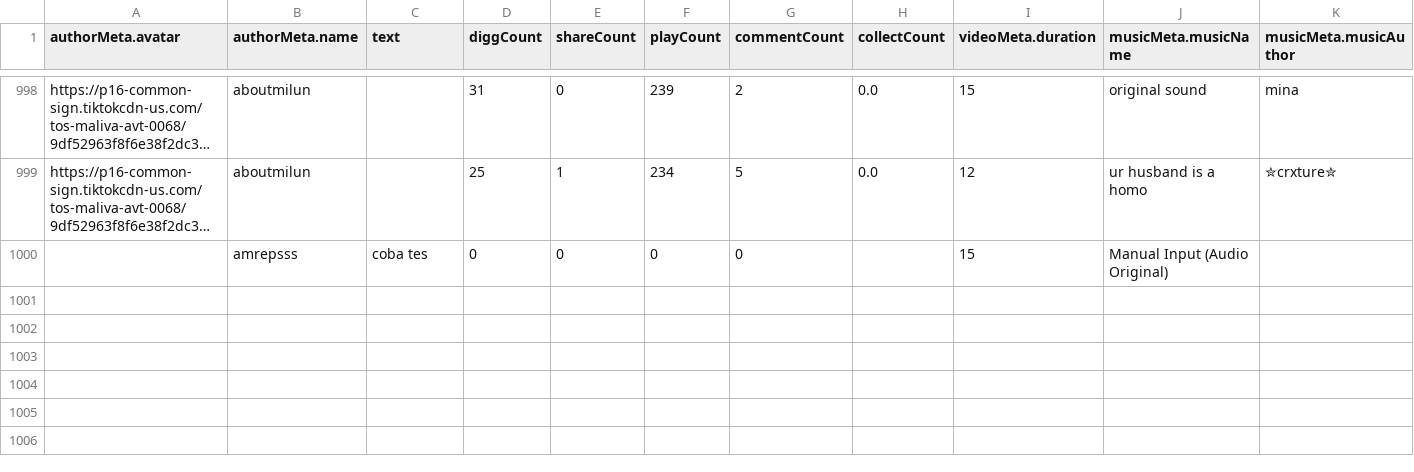
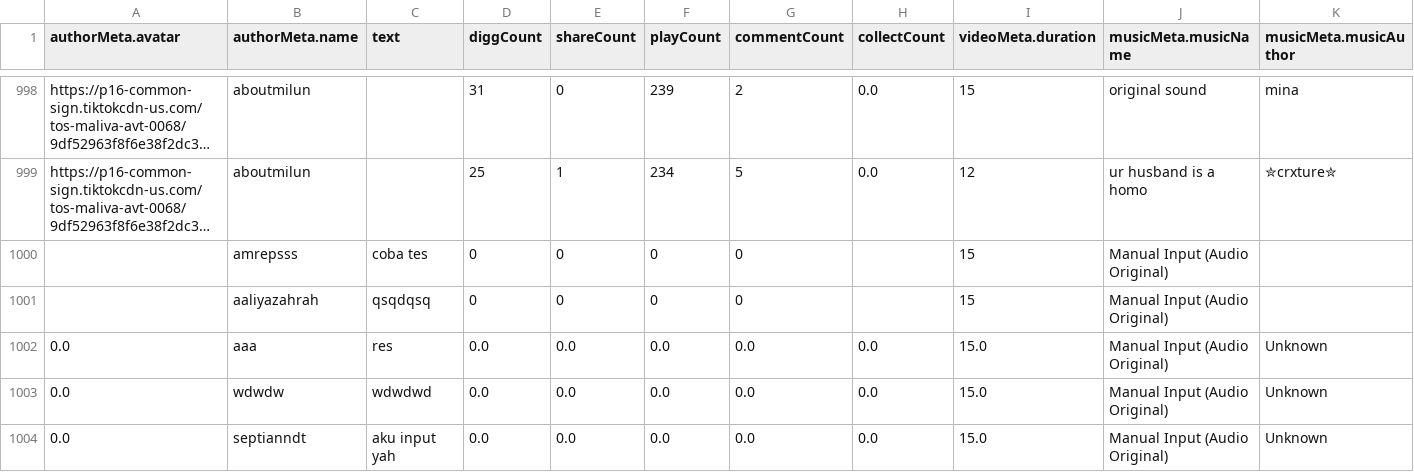
Before and after one commit to andragastia/tiktok-prediction-system-nighmode, a CSV file: data/dataset_tiktok.csv, drawn as a sheet; only a part is shown, gaps mark what is left out; long unchanged cells end in …; rows hold the shown columns only; the diff names each change by its address in the sheet, - before the commit and + after, or states it on an @@ line.

```diff
--- a/data/dataset_tiktok.csv
+++ b/data/dataset_tiktok.csv
+row 1001:  | aaliyazahrah | qsqdqsq | 0 | 0 | 0 | 0 |  | 15 | Manual Input (Audio Original)
+row 1002: 0.0 | aaa | res | 0.0 | 0.0 | 0.0 | 0.0 | 0.0 | 15.0 | Manual Input (Audio Original) | Unknown
+row 1003: 0.0 | wdwdw | wdwdwd | 0.0 | 0.0 | 0.0 | 0.0 | 0.0 | 15.0 | Manual Input (Audio Original) | Unknown
+row 1004: 0.0 | septianndt | aku input yah | 0.0 | 0.0 | 0.0 | 0.0 | 0.0 | 15.0 | Manual Input (Audio Original) | Unknown
```
Also changed, not shown: 2 other files.
